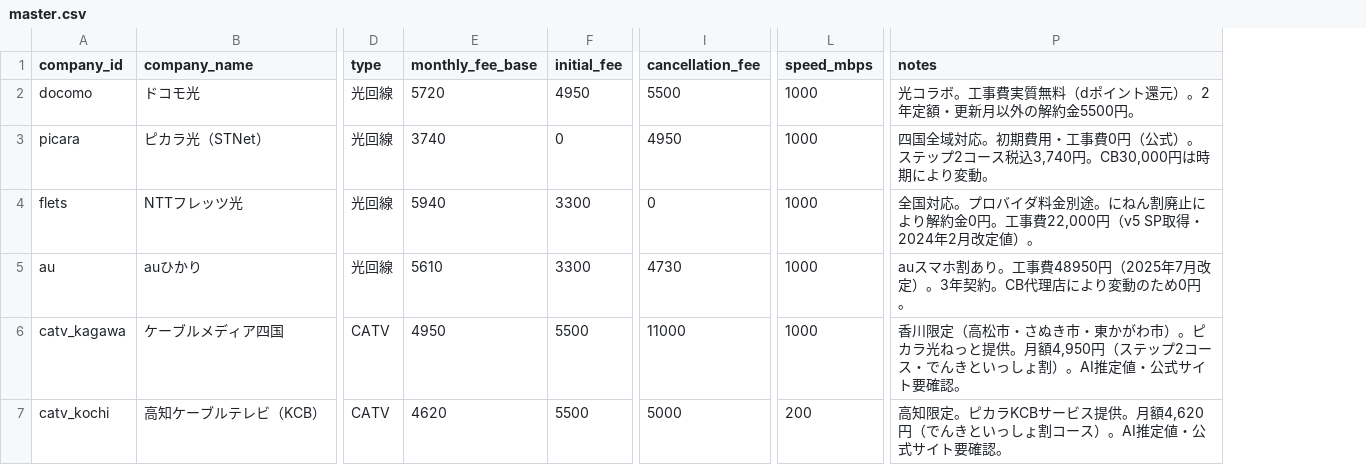
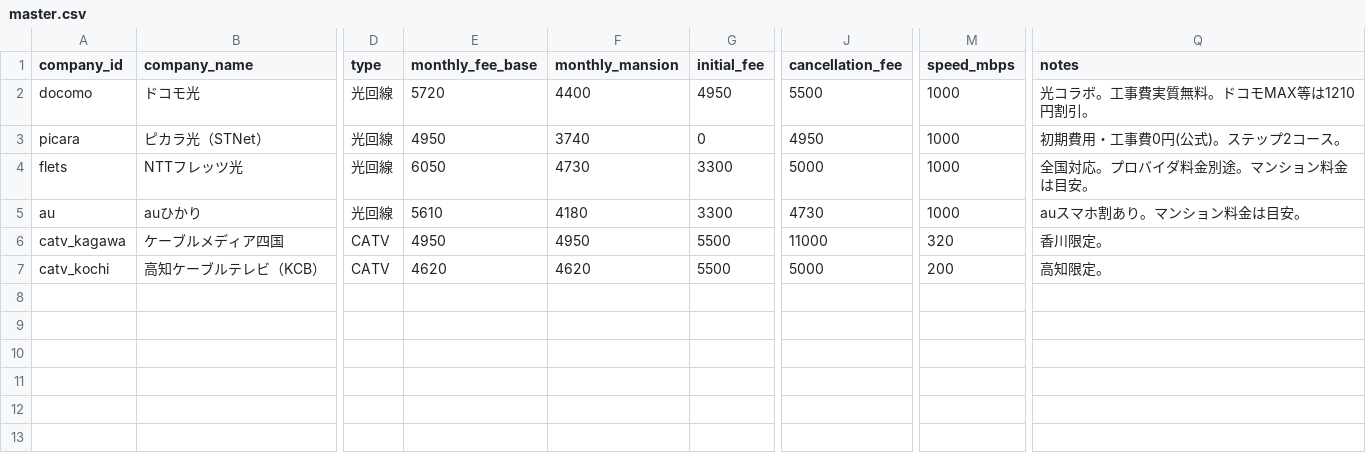
Before and after one commit to happy-for-all/sikoku-kaisen, a CSV file: master.csv, drawn as a sheet; only a part is shown, gaps mark what is left out; addresses are those after the commit; the diff names each change by its address in the sheet, - before the commit and + after, or states it on an @@ line.

Commit message:
Update master.csv

```diff
--- a/master.csv
+++ b/master.csv
+column F (monthly_mansion), rows 2-7: 4400 | 3740 | 4730 | 4180 | 4950 | 4620
-Q2 (notes): 光コラボ。工事費実質無料（dポイント還元）。2年定額・更新月以外の解約金5500円。
+Q2 (notes): 光コラボ。工事費実質無料。ドコモMAX等は1210円割引。
-E3 (monthly_fee_base): 3740
+E3 (monthly_fee_base): 4950
-Q3 (notes): 四国全域対応。初期費用・工事費0円（公式）。ステップ2コース税込3,740円。CB30,000円は時期により変動。
+Q3 (notes): 初期費用・工事費0円(公式)。ステップ2コース。
-E4 (monthly_fee_base): 5940
+E4 (monthly_fee_base): 6050
-J4 (cancellation_fee): 0
+J4 (cancellation_fee): 5000
-Q4 (notes): 全国対応。プロバイダ料金別途。にねん割廃止により解約金0円。工事費22,000円（v5 SP取得・2024年2月改定値）。
+Q4 (notes): 全国対応。プロバイダ料金別途。マンション料金は目安。
-Q5 (notes): auスマホ割あり。工事費48950円（2025年7月改定）。3年契約。CB代理店により変動のため0円。
+Q5 (notes): auスマホ割あり。マンション料金は目安。
-M6 (speed_mbps): 1000
+M6 (speed_mbps): 320
-Q6 (notes): 香川限定（高松市・さぬき市・東かがわ市）。ピカラ光ねっと提供。月額4,950円（ステップ2コース・でんきといっしょ割）。AI推定値・公式サイト要確認。
+Q6 (notes): 香川限定。
-Q7 (notes): 高知限定。ピカラKCBサービス提供。月額4,620円（でんきといっしょ割コース）。AI推定値・公式サイト要確認。
+Q7 (notes): 高知限定。
```
